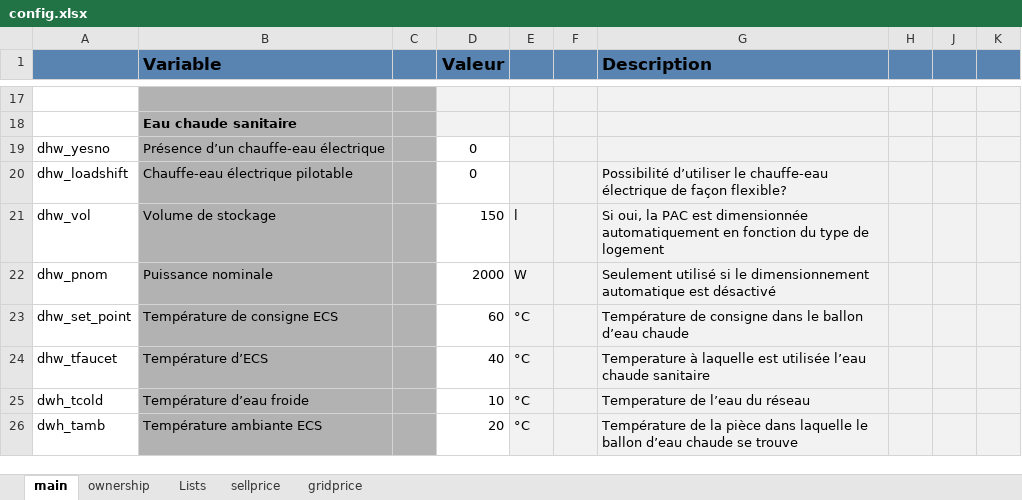
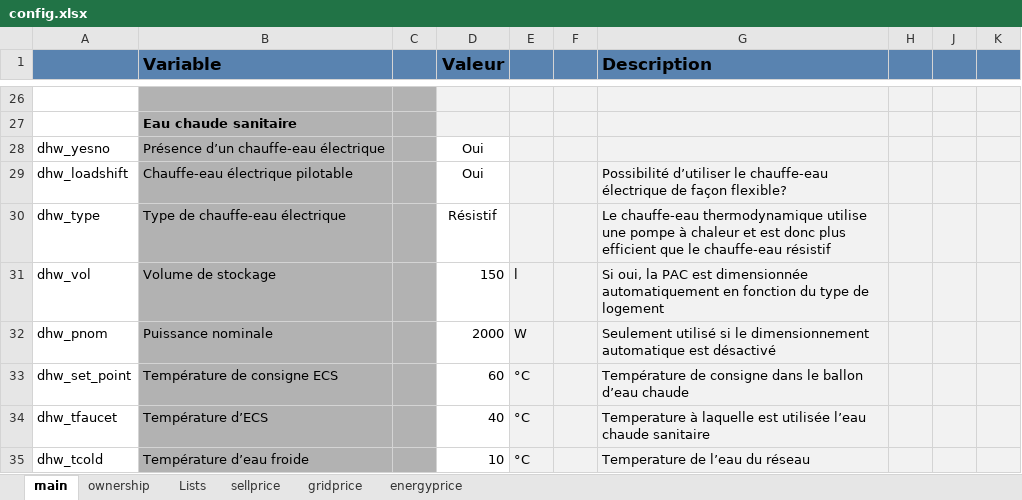
Before and after one commit to pielube/loadshifting, an Excel workbook: inputs/config.xlsx, sheet main, drawn as a sheet; only a part is shown, gaps mark what is left out; values as stored, in another font and other column widths than the file's, no borders; conditional formats not drawn; removed rows and columns are numbered as before the commit, all else as after; the diff covers the shown part only; the diff names each change by its address in the sheet, - before the commit and + after, or states it on an @@ line.

```diff
--- a/inputs/config.xlsx (sheet main)
+++ b/inputs/config.xlsx (sheet main)
+sheet tab: energyprice
-D28:D29 (Valeur): 0
+D28:D29 (Valeur): Oui
+row 30: dhw_type | Type de chauffe-eau électrique |  | Résistif |  |  | Le chauffe-eau thermodynamique utilise une pompe à chaleur et est donc plus efficient que le chauffe-eau résistif
-A35: dwh_tcold
+A35: dhw_tcold
-row 26: dwh_tamb | Température ambiante ECS |  | 20 | °C |  | Température de la pièce dans laquelle le ballon d’eau chaude se trouve
```
Also changed, not shown: 16 added rows, 3 removed rows, 32 edited cells and cell formats elsewhere in this sheet, sheet Lists, formulas that keep their value, 11 other files.
